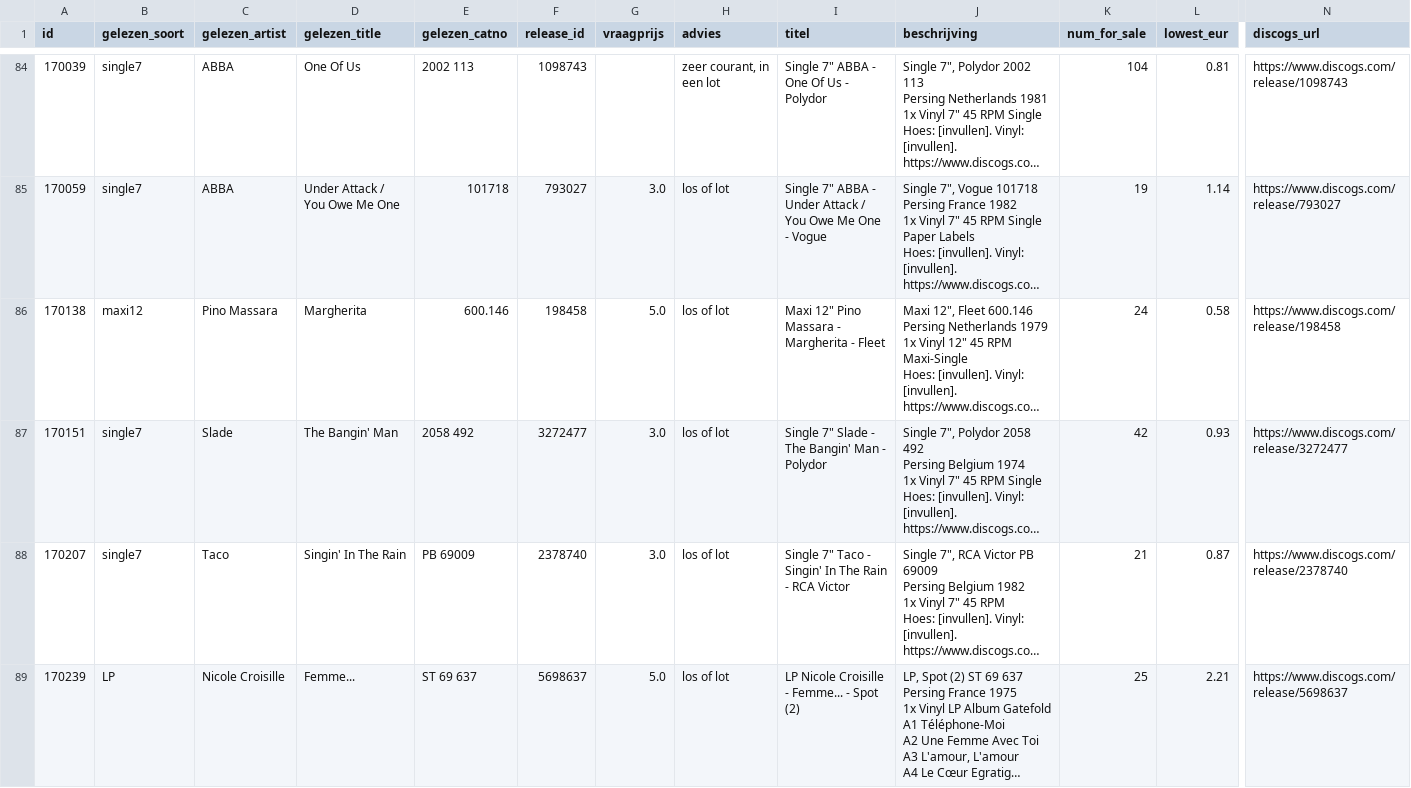
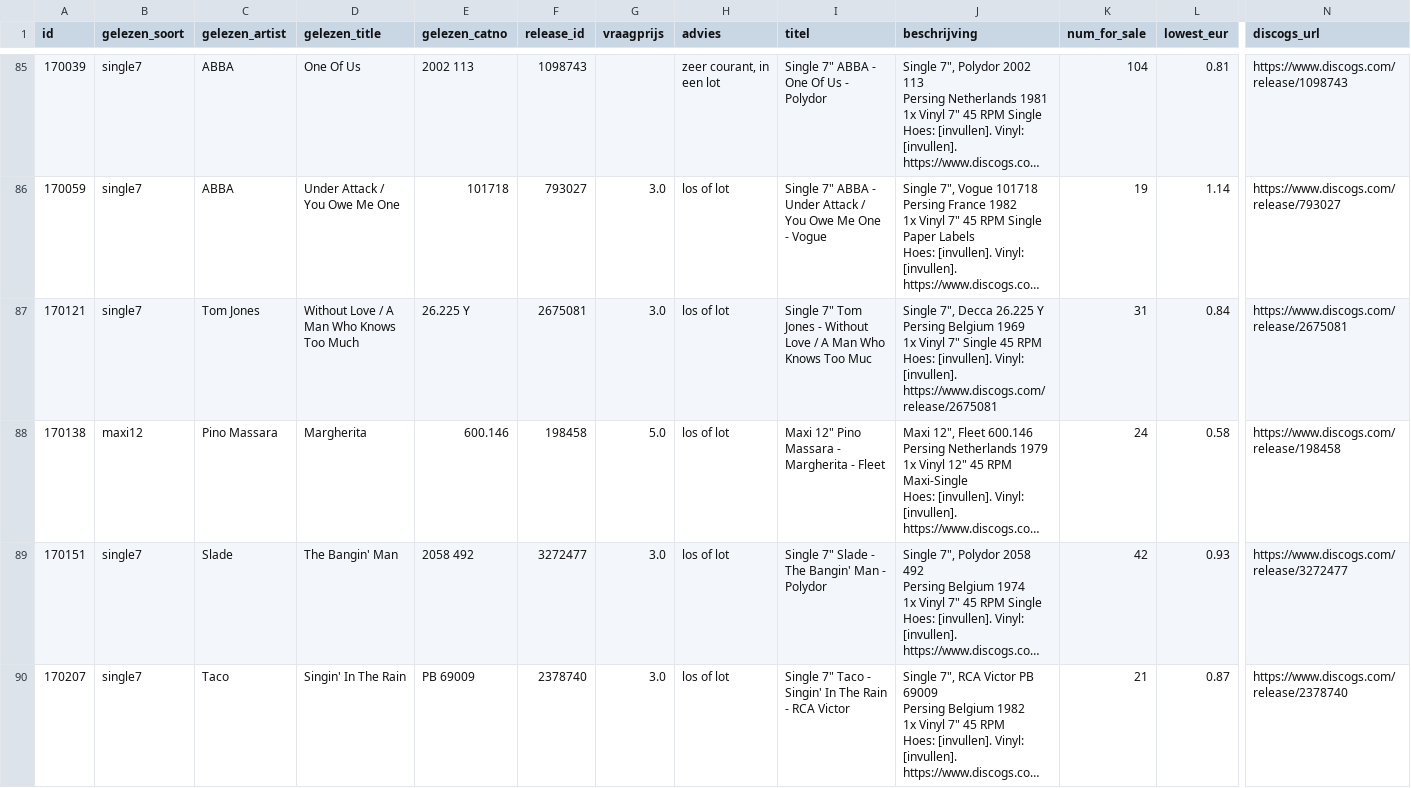
Before and after one commit to M1R0FLF/platenkast, a CSV file: v2/uit/platen.csv, drawn as a sheet; only a part is shown, gaps mark what is left out; the shorter side is filled out with more unchanged rows; long unchanged cells end in …; rows hold the shown columns only; ↵ is a line break in a cell; the diff covers the shown part only; the diff names each change by its address in the sheet, - before the commit and + after, or states it on an @@ line.

Commit message:
96 -> 99 herkend: vier fouten in het zoeken en toetsen
Miro dacht dat Tom Jones en de Bach-plaat vindbaar moesten zijn. Allebei waar,
om verschillende redenen.

1. Een lage beeldscore is niet hetzelfde als tegenspraak.
   Op de Belgische Decca-persing van Tom Jones (26.225) staan op Discogs alleen
   twee LIGGENDE foto's van 600x400: het plaatje, niet de hoes. Vijf punten is
   dan precies wat je verwacht. Mijn veto gooide een juiste persing weg op
   afwezig bewijs. Nu wordt een tekstmatch alleen verworpen als het beeld iets
   ANDERS aanwijst dat zelf boven de drempel komt - en kan_hoes_zijn() laat
   niet-vierkante plaatjes buiten de toets, zodat "niets te vergelijken" niet
   meer als "spreekt tegen" telt.

2. De identificerende woorden haalden de zoeklijst niet.
   woordtermen rangschikt op frequentie. Op een klassieke hoes zijn de vaakste
   woorden de sponsor (BASF), de stad (Bruxelles) en de gezongen tekst; het
   ensemble en de werktitel staan er een keer. "collegium" en "magnificat"
   kwamen er dus nooit in.

   laatste_ronde() zoekt daarom breed met KORTE zoekopdrachten, alleen voor
   platen die anders handmatig worden. Twee woorden per vraag, want Discogs
   EN-t de termen en elk extra woord is een kans op nul treffers. Het winnende
   paar was "Magnificat Ouverture" - twee werktitels, zonder componist - dus
   ook de onderscheidende woorden onderling gepaard, niet alleen met een anker
   van de voorkant. Accepteren mag alleen op beeld >= 30, dus breed zoeken kan
   geen fout antwoord opleveren.

3. RapidOCR plakt woorden aaneen op een hoofdletter: "MagnificatD-durBWV243".
   ontplak_woorden() knipt op die naad, anders is "Magnificat" geen woord.

4. Een LP met twee lange werken werd een single7, want soort viel terug op
   "minstens vijf nummers". Zegt Discogs zelf LP of Album, dan is dat het
   antwoord. Raakte de Bach-plaat en het Concierto de Aranjuez, allebei met de
   prijsbodem van een single.

99 van 100 herkend. Beeldtoets: 98 klopt, 0 tegenspraak, 1 zonder hoesfoto op
Discogs. nauwkeurig.py 100% (92/92). Geen persing veranderd, niets verloren.
Alleen A-tom-ic Jones blijft over.

```diff
--- a/v2/uit/platen.csv
+++ b/v2/uit/platen.csv
+row 87: 170121 | single7 | Tom Jones | Without Love / A Man Who Knows Too Much | 26.225 Y | 2675081 | 3.0 | los of lot | Single 7" Tom Jones - Without Love / A Man Who Knows Too Muc | Single 7", Decca 26.225 Y ↵ Persing Belgium 1969 ↵ 1x Vinyl 7" Single 45 RPM ↵ Hoes: [invullen]. Vinyl: [invullen]. ↵ https://www.discogs.com/release/2675081 | 31 | 0.84 | https://www.discogs.com/release/2675081
```
Also changed, not shown: 2 added rows elsewhere in this file, v2/uit/verkooplijst.csv, 8 other files.
